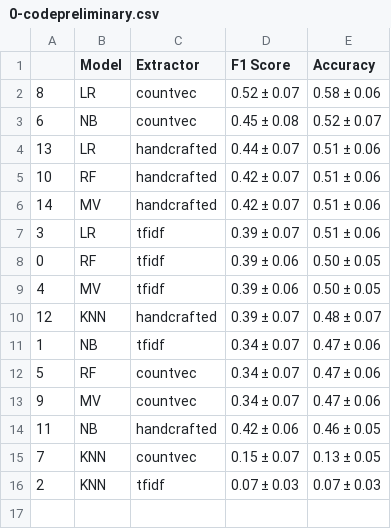
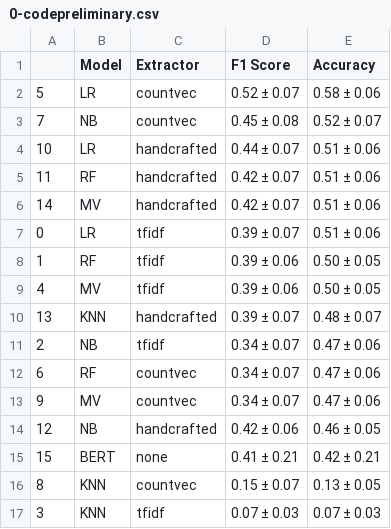
Before and after one commit to up4472/upolanc-nlp, a CSV file: results/0-codepreliminary.csv, drawn as a sheet.

```diff
--- a/results/0-codepreliminary.csv
+++ b/results/0-codepreliminary.csv
@@ -1,16 +1,17 @@
 	Model	Extractor	F1 Score	Accuracy
-8	LR	countvec	0.52 ± 0.07	0.58 ± 0.06
-6	NB	countvec	0.45 ± 0.08	0.52 ± 0.07
-13	LR	handcrafted	0.44 ± 0.07	0.51 ± 0.06
-10	RF	handcrafted	0.42 ± 0.07	0.51 ± 0.06
+5	LR	countvec	0.52 ± 0.07	0.58 ± 0.06
+7	NB	countvec	0.45 ± 0.08	0.52 ± 0.07
+10	LR	handcrafted	0.44 ± 0.07	0.51 ± 0.06
+11	RF	handcrafted	0.42 ± 0.07	0.51 ± 0.06
 14	MV	handcrafted	0.42 ± 0.07	0.51 ± 0.06
-3	LR	tfidf	0.39 ± 0.07	0.51 ± 0.06
-0	RF	tfidf	0.39 ± 0.06	0.50 ± 0.05
+0	LR	tfidf	0.39 ± 0.07	0.51 ± 0.06
+1	RF	tfidf	0.39 ± 0.06	0.50 ± 0.05
 4	MV	tfidf	0.39 ± 0.06	0.50 ± 0.05
-12	KNN	handcrafted	0.39 ± 0.07	0.48 ± 0.07
-1	NB	tfidf	0.34 ± 0.07	0.47 ± 0.06
-5	RF	countvec	0.34 ± 0.07	0.47 ± 0.06
+13	KNN	handcrafted	0.39 ± 0.07	0.48 ± 0.07
+2	NB	tfidf	0.34 ± 0.07	0.47 ± 0.06
+6	RF	countvec	0.34 ± 0.07	0.47 ± 0.06
 9	MV	countvec	0.34 ± 0.07	0.47 ± 0.06
-11	NB	handcrafted	0.42 ± 0.06	0.46 ± 0.05
-7	KNN	countvec	0.15 ± 0.07	0.13 ± 0.05
-2	KNN	tfidf	0.07 ± 0.03	0.07 ± 0.03
+12	NB	handcrafted	0.42 ± 0.06	0.46 ± 0.05
+15	BERT	none	0.41 ± 0.21	0.42 ± 0.21
+8	KNN	countvec	0.15 ± 0.07	0.13 ± 0.05
+3	KNN	tfidf	0.07 ± 0.03	0.07 ± 0.03
```
Also changed, not shown: results/0-bookid.csv, results/0-topic.csv, 5 other files.
